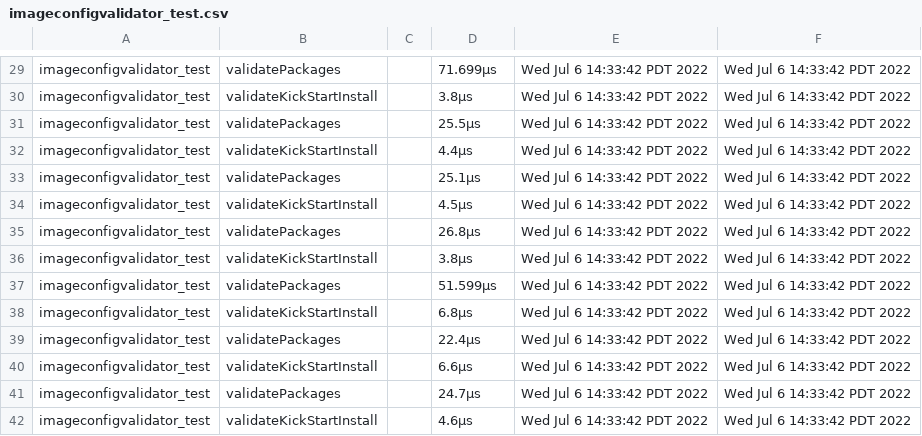
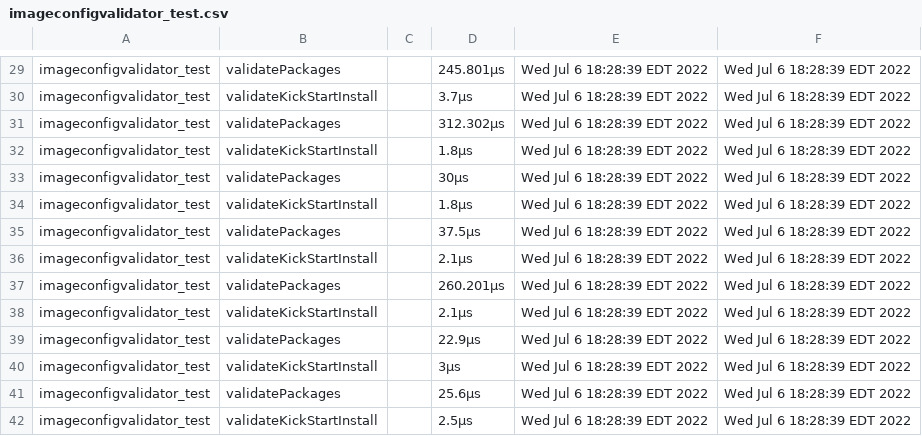
Before and after one commit to james-zhou1/CBL-Mariner, a CSV file: toolkit/tools/imageconfigvalidator/imageconfigvalidator_test.csv, drawn as a sheet; only a part is shown, gaps mark what is left out; the diff covers the shown part only; the diff names each change by its address in the sheet, - before the commit and + after, or states it on an @@ line.

```diff
--- a/toolkit/tools/imageconfigvalidator/imageconfigvalidator_test.csv
+++ b/toolkit/tools/imageconfigvalidator/imageconfigvalidator_test.csv
-D29: 71.699µs
+D29: 245.801µs
-E29:E42: Wed Jul 6 14:33:42 PDT 2022
+E29:E42: Wed Jul 6 18:28:39 EDT 2022
-F29:F42: Wed Jul 6 14:33:42 PDT 2022
+F29:F42: Wed Jul 6 18:28:39 EDT 2022
-D30: 3.8µs
+D30: 3.7µs
-D31: 25.5µs
+D31: 312.302µs
-D32: 4.4µs
+D32: 1.8µs
-D33: 25.1µs
+D33: 30µs
-D34: 4.5µs
+D34: 1.8µs
-D35: 26.8µs
+D35: 37.5µs
-D36: 3.8µs
+D36: 2.1µs
-D37: 51.599µs
+D37: 260.201µs
-D38: 6.8µs
+D38: 2.1µs
-D39: 22.4µs
+D39: 22.9µs
-D40: 6.6µs
+D40: 3µs
-D41: 24.7µs
+D41: 25.6µs
-D42: 4.6µs
+D42: 2.5µs
```
Also changed, not shown: 84 edited cells elsewhere in this file, 3 other files.
